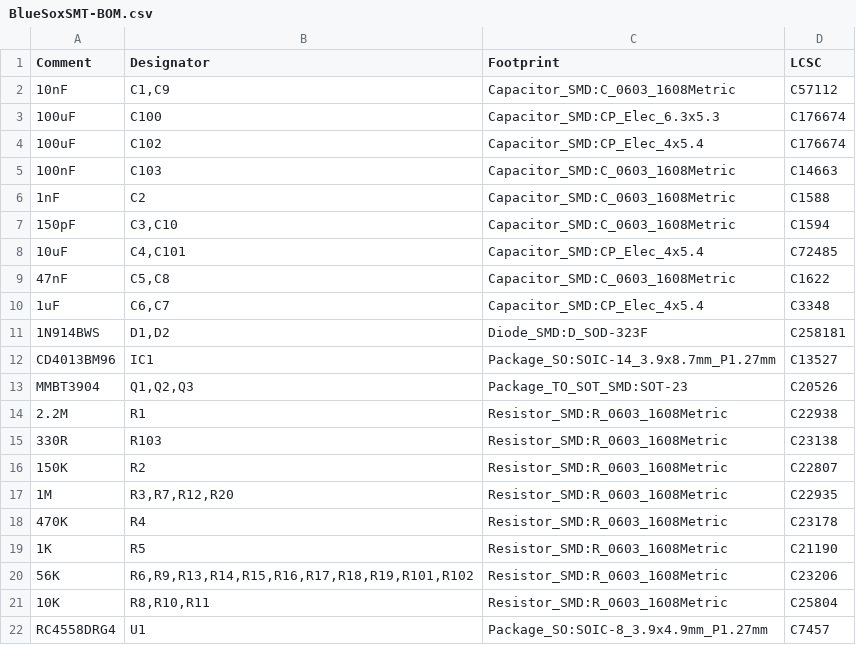
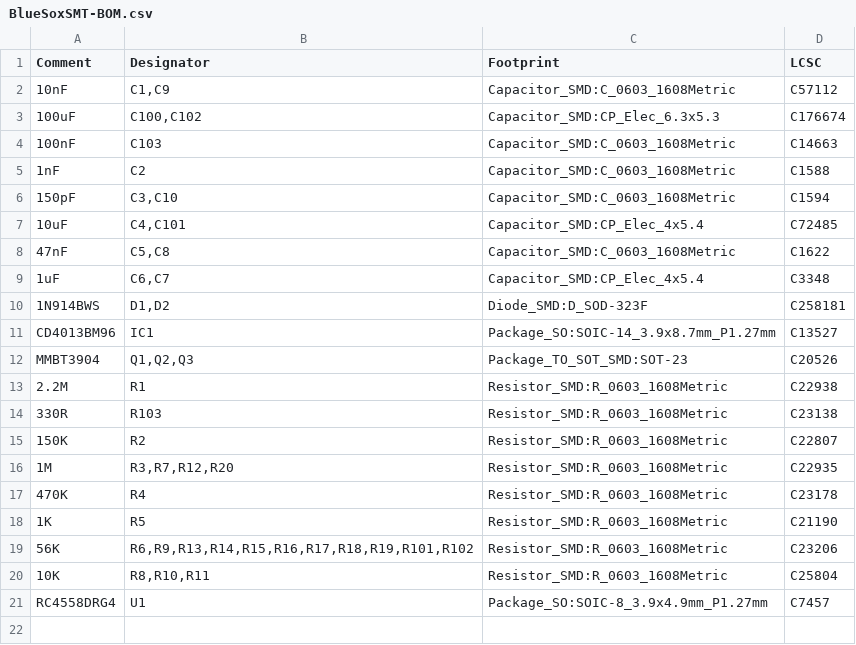
Before and after one commit to tmcdonagh/PCBFiles, a CSV file: ConsolePedalBlueSoxSMT/assembly/BlueSoxSMT-BOM.csv, drawn as a sheet.

Commit message:
Fixed incorrect footprint and exported everything again

```diff
--- a/ConsolePedalBlueSoxSMT/assembly/BlueSoxSMT-BOM.csv
+++ b/ConsolePedalBlueSoxSMT/assembly/BlueSoxSMT-BOM.csv
@@ -2,4 +2,3 @@ Comment,Designator,Footprint,LCSC
 10nF,"C1,C9",Capacitor_SMD:C_0603_1608Metric,C57112
-100uF,C100,Capacitor_SMD:CP_Elec_6.3x5.3,C176674
-100uF,C102,Capacitor_SMD:CP_Elec_4x5.4,C176674
+100uF,"C100,C102",Capacitor_SMD:CP_Elec_6.3x5.3,C176674
 100nF,C103,Capacitor_SMD:C_0603_1608Metric,C14663
```
Also changed, not shown: ConsolePedalBlueSoxSMT/assembly/BlueSoxSMT-top-pos.csv, 18 other files.
